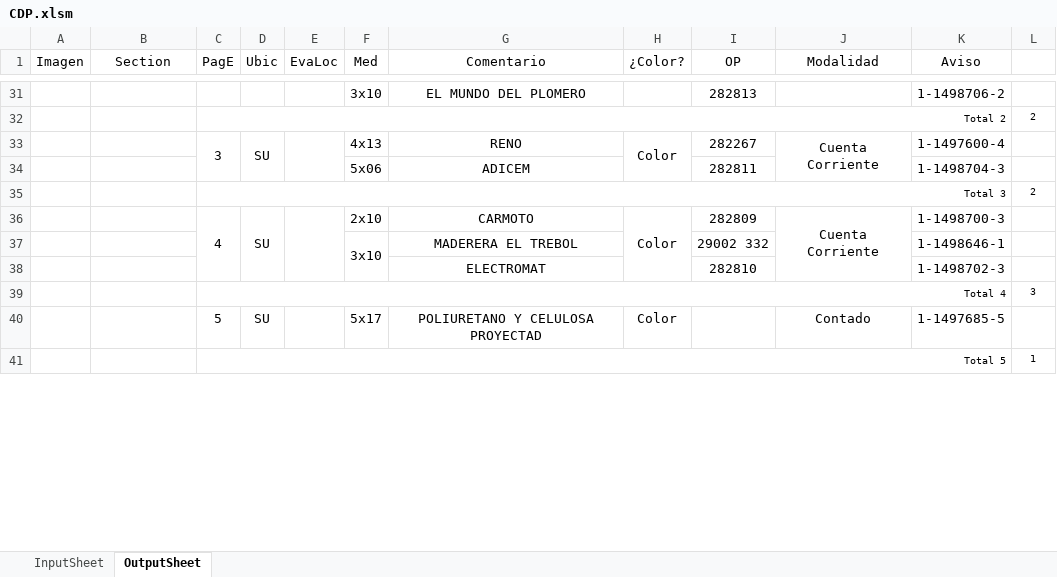
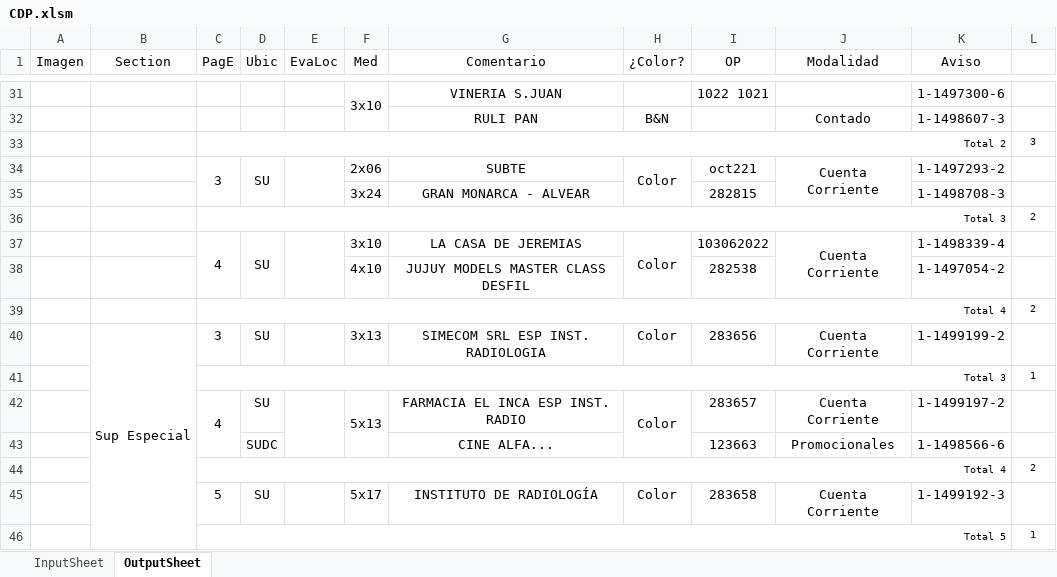
Before and after one commit to zherar7ordoya/AP5, an Excel workbook: Xtras/MSExcel/CDP.xlsm, sheet OutputSheet, drawn as a sheet; only a part is shown, gaps mark what is left out; values as stored, in another font and other column widths than the file's, no borders; conditional formats not drawn; removed rows and columns are numbered as before the commit, all else as after; the diff covers the shown part only; the diff names each change by its address in the sheet, - before the commit and + after, or states it on an @@ line.

```diff
--- a/Xtras/MSExcel/CDP.xlsm (sheet OutputSheet)
+++ b/Xtras/MSExcel/CDP.xlsm (sheet OutputSheet)
+F31:F32 merged
-G31 (Comentario): EL MUNDO DEL PLOMERO
+G31 (Comentario): VINERIA S.JUAN
-I31 (OP): 282813
+I31 (OP): 1022 1021
-K31 (Aviso): 1-1498706-2
+K31 (Aviso): 1-1497300-6
-row 32:  |  | Total 2 |  |  |  |  |  |  |  |  | 2
+row 32:  |  |  |  |  |  | RULI PAN | B&N |  | Contado | 1-1498607-3 | 1
+row 33:  |  | Total 2 |  |  |  |  |  |  |  |  | 3
-F34 (Med): 4x13
+F34 (Med): 2x06
-G34 (Comentario): RENO
+G34 (Comentario): SUBTE
-I34 (OP): 282267
+I34 (OP): oct221
-K34 (Aviso): 1-1497600-4
+K34 (Aviso): 1-1497293-2
-row 34:  |  |  |  |  | 5x06 | ADICEM |  | 282811 |  | 1-1498704-3 | 1
+row 35:  |  |  |  |  | 3x24 | GRAN MONARCA - ALVEAR |  | 282815 |  | 1-1498708-3 | 1
-F37 (Med): 2x10
+F37 (Med): 3x10
-G37 (Comentario): CARMOTO
+G37 (Comentario): LA CASA DE JEREMIAS
-I37 (OP): 282809
+I37 (OP): 103062022
-K37 (Aviso): 1-1498700-3
+K37 (Aviso): 1-1498339-4
-row 37:  |  |  |  |  | 3x10 | MADERERA EL TREBOL |  | 29002 332 |  | 1-1498646-1 | 1
-row 38:  |  |  |  |  |  | ELECTROMAT |  | 282810 |  | 1-1498702-3 | 1
-row 39:  |  | Total 4 |  |  |  |  |  |  |  |  | 3
+row 38:  |  |  |  |  | 4x10 | JUJUY MODELS MASTER CLASS DESFIL |  | 282538 |  | 1-1497054-2 | 1
+row 39:  |  | Total 4 |  |  |  |  |  |  |  |  | 2
+row 40:  | Sup Especial | 3 | SU |  | 3x13 | SIMECOM SRL ESP INST. RADIOLOGIA | Color | 283656 | Cuenta Corriente | 1-1499199-2 | 1
+row 41:  |  | Total 3 |  |  |  |  |  |  |  |  | 1
+row 42:  |  | 4 | SU |  | 5x13 | FARMACIA EL INCA ESP INST. RADIO | Color | 283657 | Cuenta Corriente | 1-1499197-2 | 1
+row 43:  |  |  | SUDC |  |  | CINE ALFA... |  | 123663 | Promocionales | 1-1498566-6 | 1
+row 44:  |  | Total 4 |  |  |  |  |  |  |  |  | 2
-G45 (Comentario): POLIURETANO Y CELULOSA PROYECTAD
+G45 (Comentario): INSTITUTO DE RADIOLOGÍA
-I45 (OP): (empty)
+I45 (OP): 283658
-J45 (Modalidad): Contado
+J45 (Modalidad): Cuenta Corriente
-K45 (Aviso): 1-1497685-5
+K45 (Aviso): 1-1499192-3
```
Also changed, not shown: 43 added rows, 44 removed rows, 1 moved row, 71 edited cells and merged cells elsewhere in this sheet, hidden cells, 8 other files.
